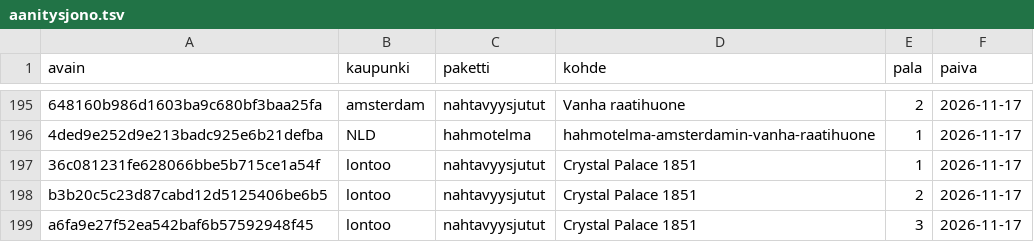
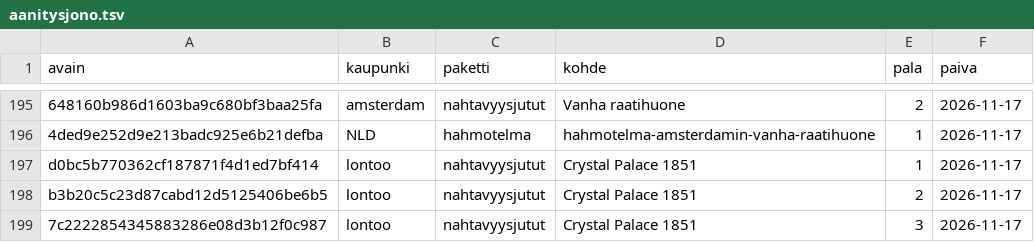
Before and after one commit to ravelius/Matkakirja, a TSV file: data/aanitysjono.tsv, drawn as a sheet; only a part is shown, gaps mark what is left out; the diff names each change by its address in the sheet, - before the commit and + after, or states it on an @@ line.

```diff
--- a/data/aanitysjono.tsv
+++ b/data/aanitysjono.tsv
-A197 (avain): 36c081231fe628066bbe5b715ce1a54f
+A197 (avain): d0bc5b770362cf187871f4d1ed7bf414
-A199 (avain): a6fa9e27f52ea542baf6b57592948f45
+A199 (avain): 7c2222854345883286e08d3b12f0c987
```
Also changed, not shown: 1 other file.
